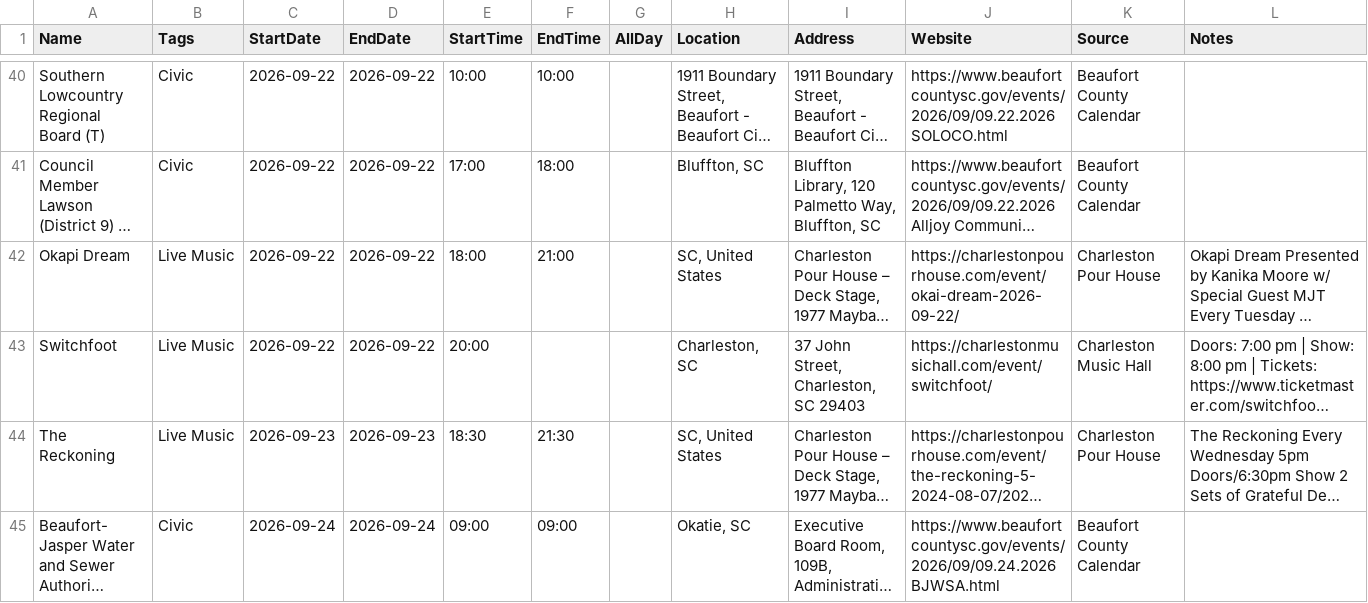
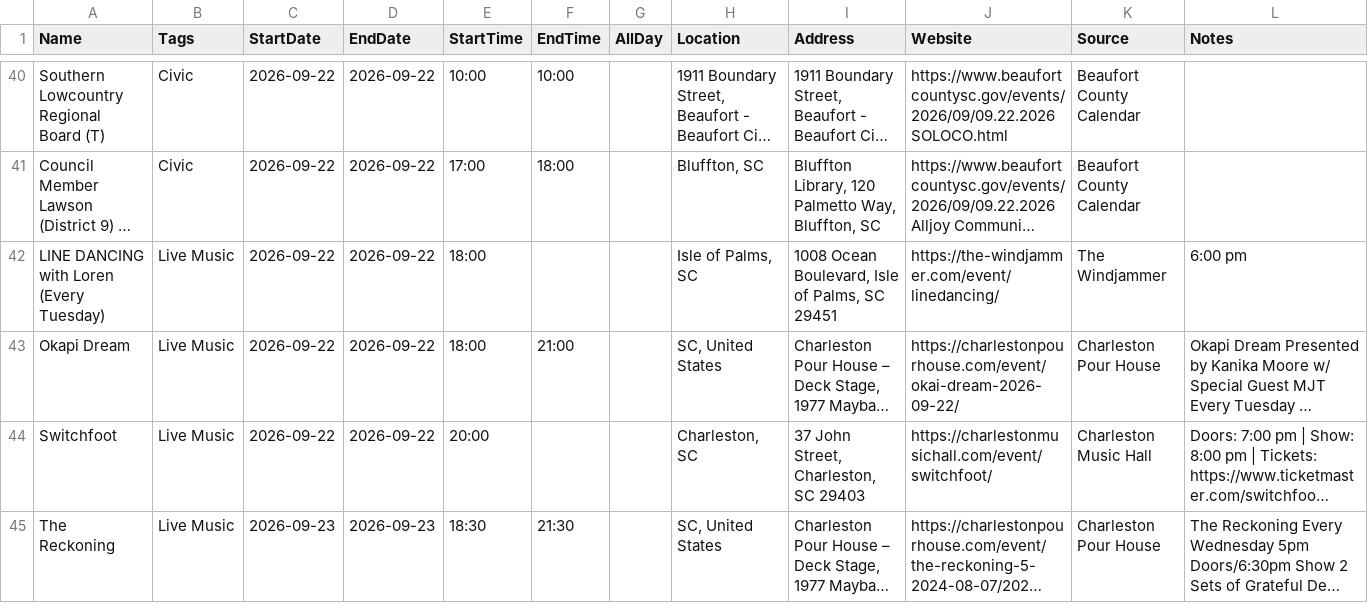
Before and after one commit to kmcurry/port-royal-sounder, a CSV file: data/events.csv, drawn as a sheet; only a part is shown, gaps mark what is left out; the shorter side is filled out with more unchanged rows; long unchanged cells end in …; the diff covers the shown part only; the diff names each change by its address in the sheet, - before the commit and + after, or states it on an @@ line.

```diff
--- a/data/events.csv
+++ b/data/events.csv
+row 42: LINE DANCING with Loren (Every Tuesday) | Live Music | 2026-09-22 | 2026-09-22 | 18:00 |  |  | Isle of Palms, SC | 1008 Ocean Boulevard, Isle of Palms, SC 29451 | https://the-windjammer.com/event/linedancing/ | The Windjammer | 6:00 pm
```
Also changed, not shown: 2 added rows and 1 edited cell elsewhere in this file, 2 other files.
